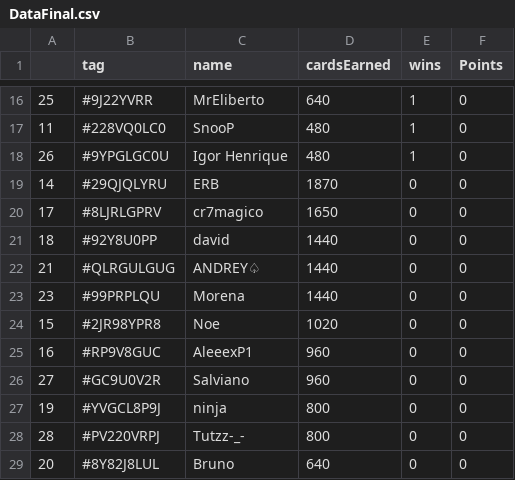
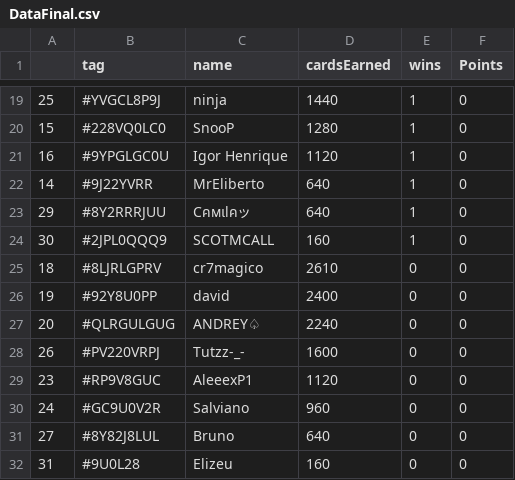
Before and after one commit to Brunopbb/APIClashRoyale, a CSV file: DataFinal.csv, drawn as a sheet; only a part is shown, gaps mark what is left out; the diff covers the shown part only.

```diff
--- a/DataFinal.csv
+++ b/DataFinal.csv
@@ -16,14 +19,14 @@
-25,#9J22YVRR,MrEliberto,640,1,0
-11,#228VQ0LC0,SnooP,480,1,0
-26,#9YPGLGC0U,Igor Henrique,480,1,0
-14,#29QJQLYRU,ERB,1870,0,0
-17,#8LJRLGPRV,cr7magico,1650,0,0
-18,#92Y8U0PP,david,1440,0,0
-21,#QLRGULGUG,ANDREY♤,1440,0,0
-23,#99PRPLQU,Morena,1440,0,0
-15,#2JR98YPR8,Noe,1020,0,0
-16,#RP9V8GUC,AleeexP1,960,0,0
-27,#GC9U0V2R,Salviano,960,0,0
-19,#YVGCL8P9J,ninja,800,0,0
-28,#PV220VRPJ,Tutzz-_-,800,0,0
-20,#8Y82J8LUL,Bruno,640,0,0
+25,#YVGCL8P9J,ninja,1440,1,0
+15,#228VQ0LC0,SnooP,1280,1,0
+16,#9YPGLGC0U,Igor Henrique,1120,1,0
+14,#9J22YVRR,MrEliberto,640,1,0
+29,#8Y2RRRJUU,Cคмเlคッ,640,1,0
+30,#2JPL0QQQ9,SCOTMCALL,160,1,0
+18,#8LJRLGPRV,cr7magico,2610,0,0
+19,#92Y8U0PP,david,2400,0,0
+20,#QLRGULGUG,ANDREY♤,2240,0,0
+26,#PV220VRPJ,Tutzz-_-,1600,0,0
+23,#RP9V8GUC,AleeexP1,1120,0,0
+24,#GC9U0V2R,Salviano,960,0,0
+27,#8Y82J8LUL,Bruno,640,0,0
+31,#9U0L28,Elizeu,160,0,0
```
Also changed, not shown: 9 added rows, 6 removed rows and 20 edited cells elsewhere in this file, Members.csv, 1 other file.
